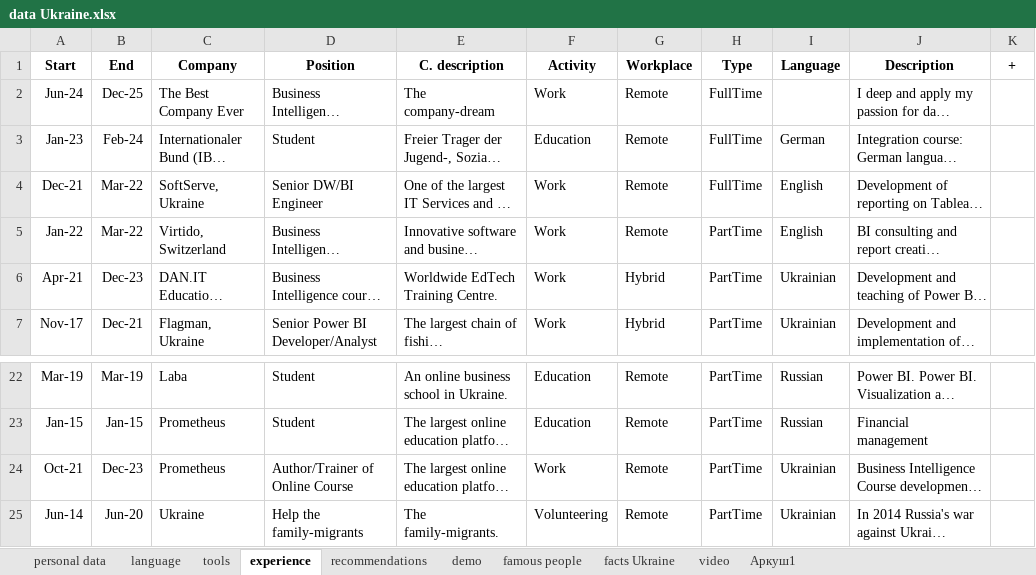
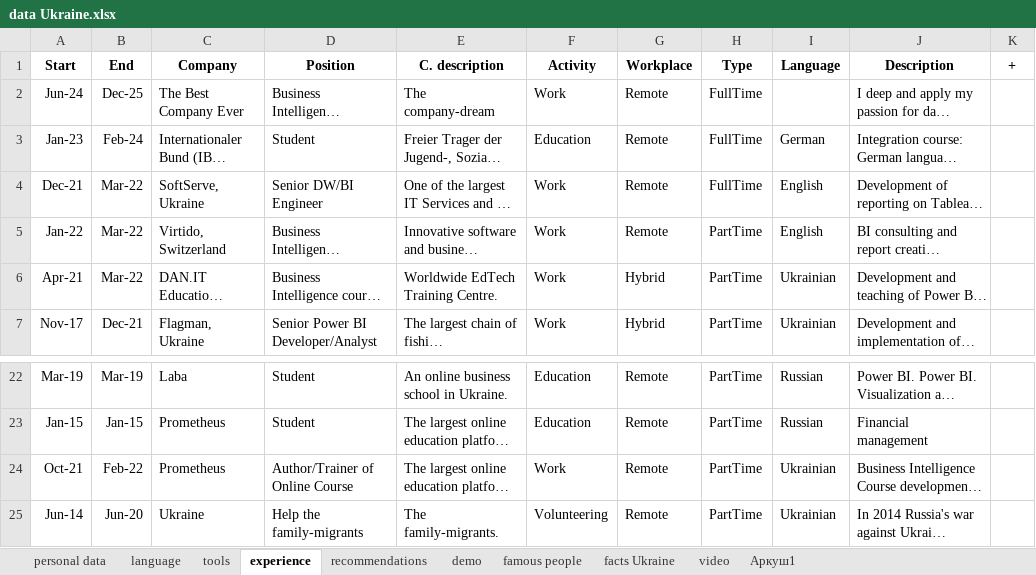
Before and after one commit to IrynaChyzh/DataSources, an Excel workbook: data Ukraine.xlsx, sheet experience, drawn as a sheet; only a part is shown, gaps mark what is left out; long unchanged cells end in …; values as stored, in another font and other column widths than the file's, no borders; the diff names each change by its address in the sheet, - before the commit and + after, or states it on an @@ line.

Commit message:
Update data Ukraine.xlsx

```diff
--- a/data Ukraine.xlsx (sheet experience)
+++ b/data Ukraine.xlsx (sheet experience)
-B6 (End): Dec-23
+B6 (End): Mar-22
-B24 (End): Dec-23
+B24 (End): Feb-22
```
